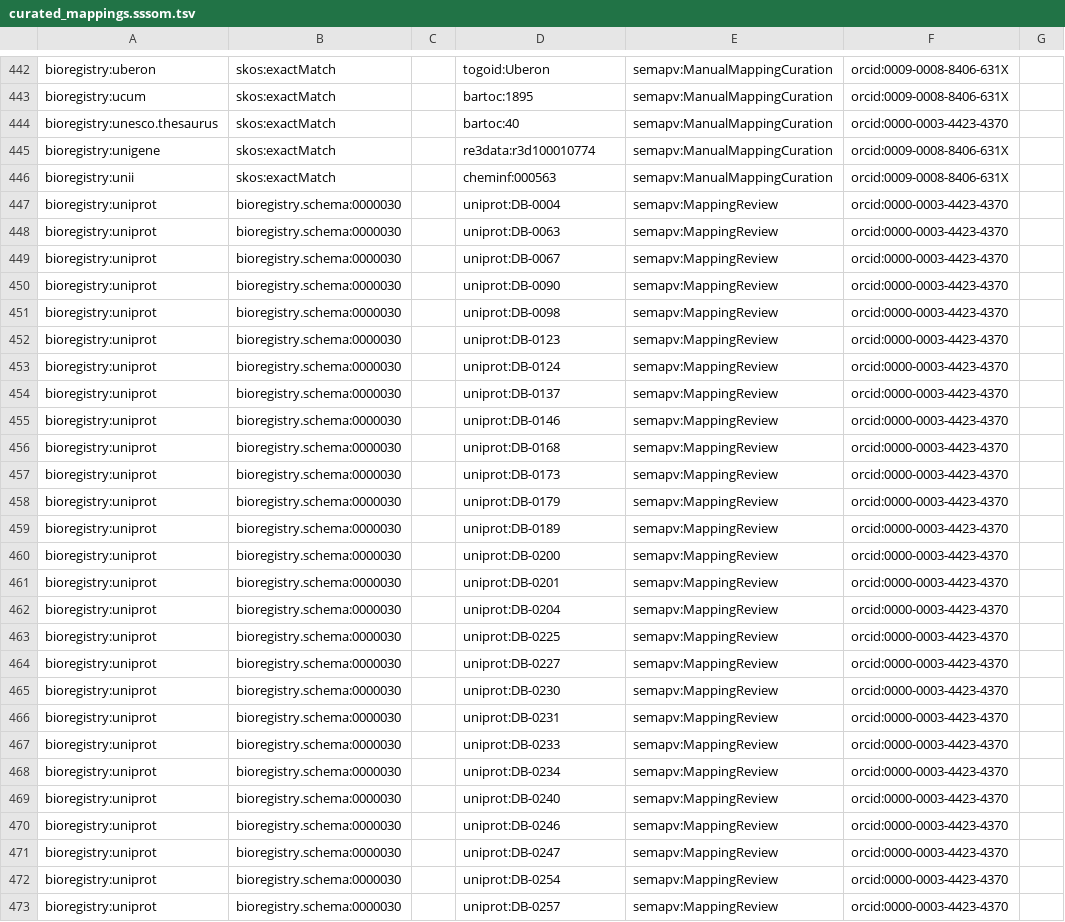
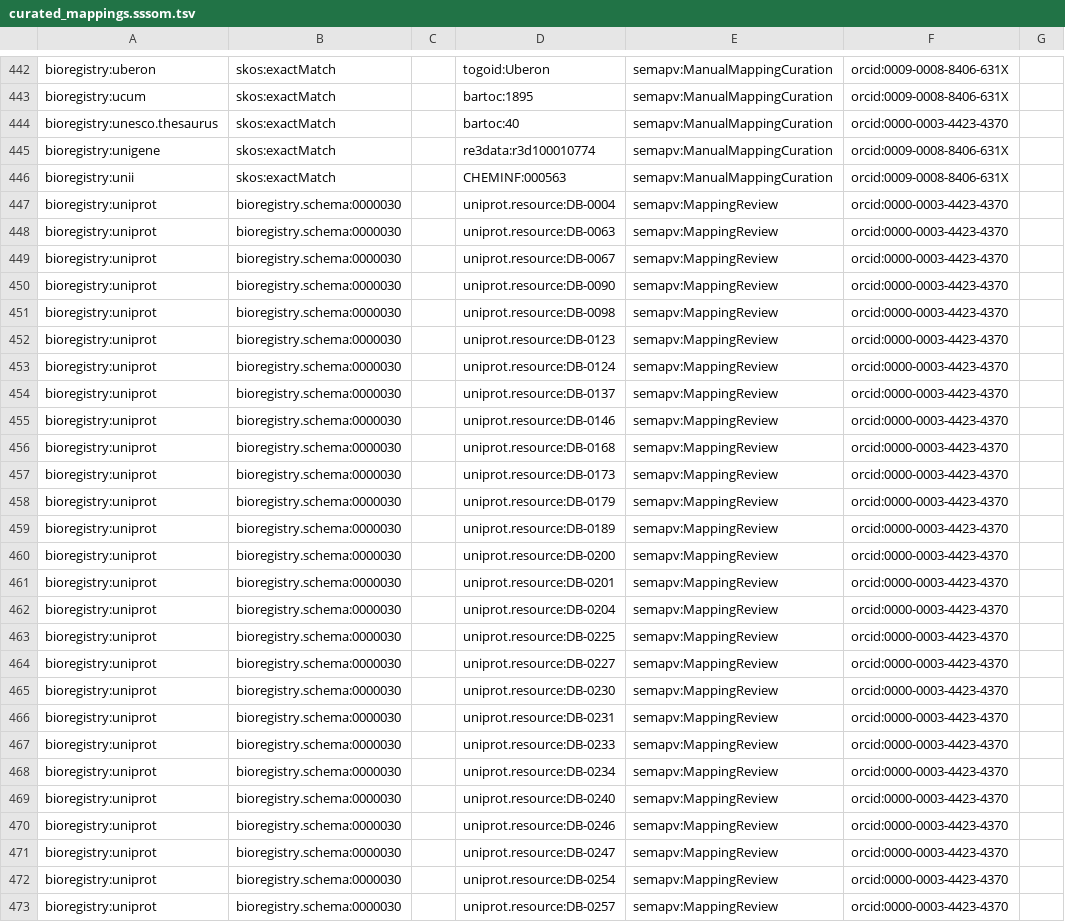
Before and after one commit to biopragmatics/bioregistry, a TSV file: src/bioregistry/data/curated_mappings.sssom.tsv, drawn as a sheet; only a part is shown, gaps mark what is left out; the diff covers the shown part only; the diff names each change by its address in the sheet, - before the commit and + after, or states it on an @@ line.

Commit message:
Update curated_mappings.sssom.tsv

```diff
--- a/src/bioregistry/data/curated_mappings.sssom.tsv
+++ b/src/bioregistry/data/curated_mappings.sssom.tsv
-D446: cheminf:000563
+D446: CHEMINF:000563
-D447: uniprot:DB-0004
+D447: uniprot.resource:DB-0004
-D448: uniprot:DB-0063
+D448: uniprot.resource:DB-0063
-D449: uniprot:DB-0067
+D449: uniprot.resource:DB-0067
-D450: uniprot:DB-0090
+D450: uniprot.resource:DB-0090
-D451: uniprot:DB-0098
+D451: uniprot.resource:DB-0098
-D452: uniprot:DB-0123
+D452: uniprot.resource:DB-0123
-D453: uniprot:DB-0124
+D453: uniprot.resource:DB-0124
-D454: uniprot:DB-0137
+D454: uniprot.resource:DB-0137
-D455: uniprot:DB-0146
+D455: uniprot.resource:DB-0146
-D456: uniprot:DB-0168
+D456: uniprot.resource:DB-0168
-D457: uniprot:DB-0173
+D457: uniprot.resource:DB-0173
-D458: uniprot:DB-0179
+D458: uniprot.resource:DB-0179
-D459: uniprot:DB-0189
+D459: uniprot.resource:DB-0189
-D460: uniprot:DB-0200
+D460: uniprot.resource:DB-0200
-D461: uniprot:DB-0201
+D461: uniprot.resource:DB-0201
-D462: uniprot:DB-0204
+D462: uniprot.resource:DB-0204
-D463: uniprot:DB-0225
+D463: uniprot.resource:DB-0225
-D464: uniprot:DB-0227
+D464: uniprot.resource:DB-0227
-D465: uniprot:DB-0230
+D465: uniprot.resource:DB-0230
-D466: uniprot:DB-0231
+D466: uniprot.resource:DB-0231
-D467: uniprot:DB-0233
+D467: uniprot.resource:DB-0233
-D468: uniprot:DB-0234
+D468: uniprot.resource:DB-0234
-D469: uniprot:DB-0240
+D469: uniprot.resource:DB-0240
-D470: uniprot:DB-0246
+D470: uniprot.resource:DB-0246
-D471: uniprot:DB-0247
+D471: uniprot.resource:DB-0247
-D472: uniprot:DB-0254
+D472: uniprot.resource:DB-0254
-D473: uniprot:DB-0257
+D473: uniprot.resource:DB-0257
```
Also changed, not shown: 2 added rows, 2 removed rows and 144 edited cells elsewhere in this file.
